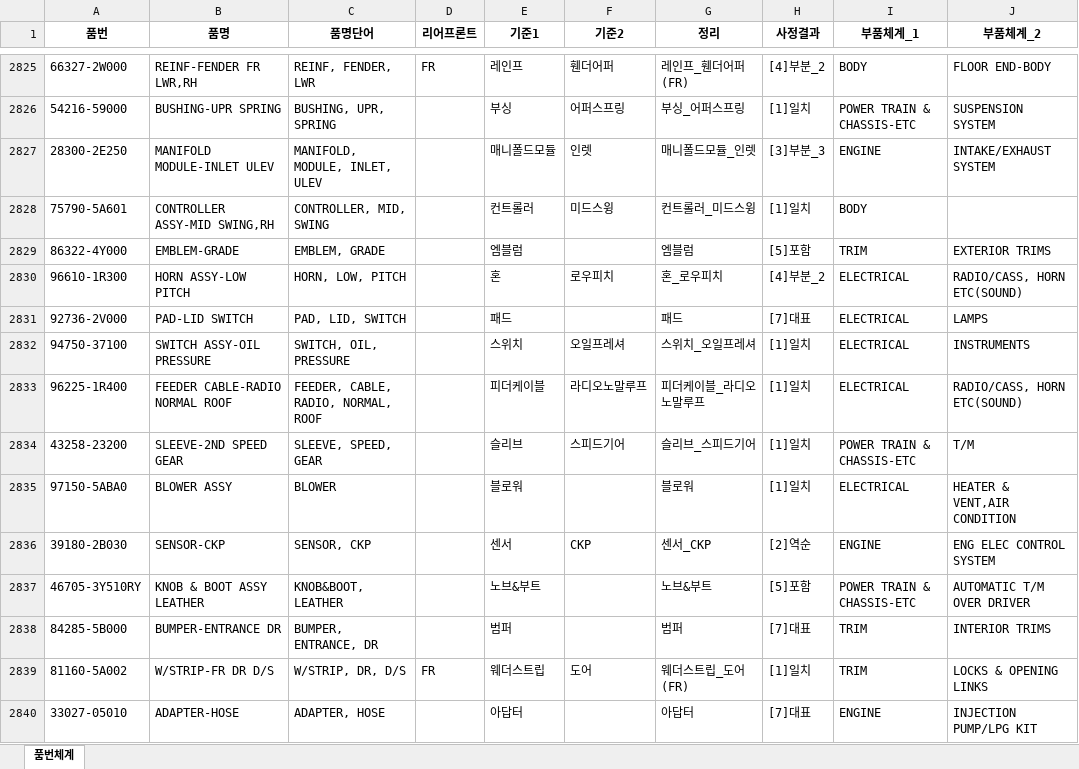
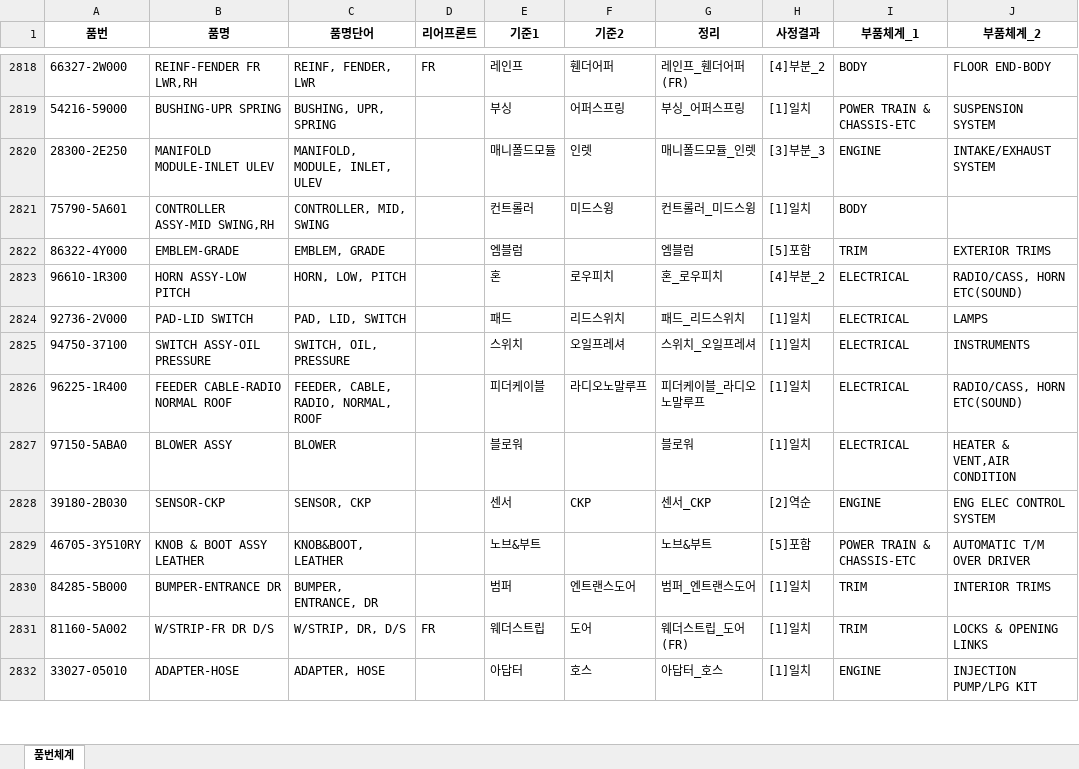
Before and after one commit to asahi8769/partmaster, an Excel workbook: files/품목구분_2_test.xlsx, sheet 품번체계, drawn as a sheet; only a part is shown, gaps mark what is left out; values as stored, in another font and other column widths than the file's, no borders; removed rows and columns are numbered as before the commit, all else as after; the diff covers the shown part only; the diff names each change by its address in the sheet, - before the commit and + after, or states it on an @@ line.

```diff
--- a/files/품목구분_2_test.xlsx (sheet 품번체계)
+++ b/files/품목구분_2_test.xlsx (sheet 품번체계)
-F2824 (기준2): (empty)
+F2824 (기준2): 리드스위치
-G2824 (정리): 패드
+G2824 (정리): 패드_리드스위치
-H2824 (사정결과): [7]대표
+H2824 (사정결과): [1]일치
-row 2834: 43258-23200 | SLEEVE-2ND SPEED GEAR | SLEEVE, SPEED, GEAR |  | 슬리브 | 스피드기어 | 슬리브_스피드기어 | [1]일치 | POWER TRAIN & CHASSIS-ETC | T/M
-F2830 (기준2): (empty)
+F2830 (기준2): 엔트랜스도어
-G2830 (정리): 범퍼
+G2830 (정리): 범퍼_엔트랜스도어
-H2830 (사정결과): [7]대표
+H2830 (사정결과): [1]일치
-F2832 (기준2): (empty)
+F2832 (기준2): 호스
-G2832 (정리): 아답터
+G2832 (정리): 아답터_호스
-H2832 (사정결과): [7]대표
+H2832 (사정결과): [1]일치
```
Also changed, not shown: 3 added rows, 10 removed rows and 893 edited cells elsewhere in this sheet, files/품목구분기준.xlsx, 1 other file.
